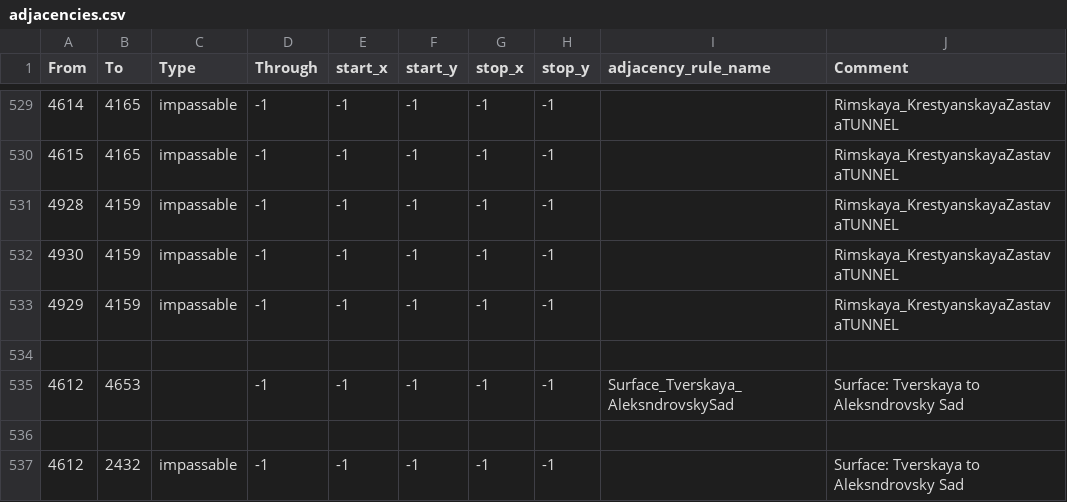
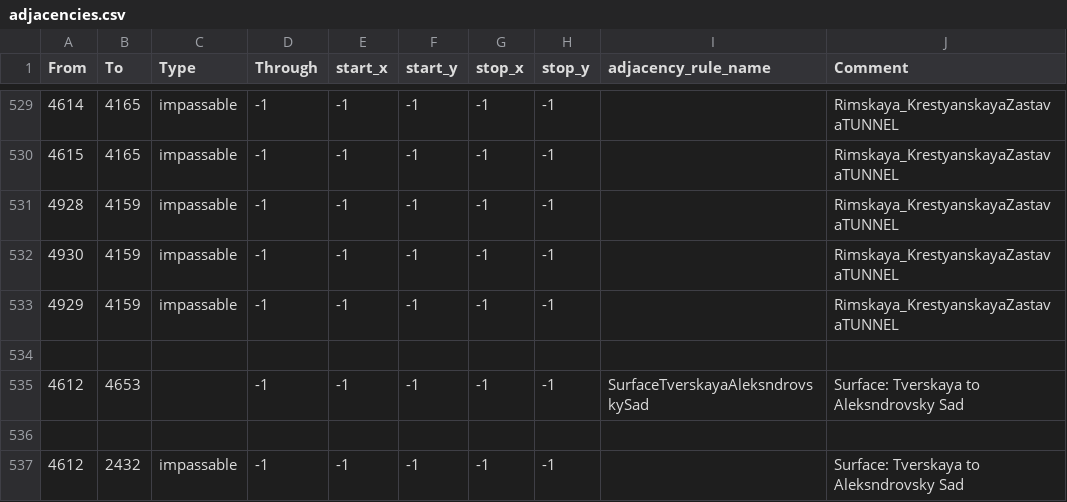
Before and after one commit to Albanianandproud/Metro-Gensis, a CSV file: Metro/map/adjacencies.csv, drawn as a sheet; only a part is shown, gaps mark what is left out.

```diff
--- a/Metro/map/adjacencies.csv
+++ b/Metro/map/adjacencies.csv
@@ -534,3 +534,3 @@ From;To;Type;Through;start_x;start_y;stop_x;stop_y;adjacency_rule_name;Comment
 
-4612;4653;;-1;-1;-1;-1;-1;Surface_Tverskaya_AleksndrovskySad;Surface: Tverskaya to Aleksndrovsky Sad
+4612;4653;;-1;-1;-1;-1;-1;SurfaceTverskayaAleksndrovskySad;Surface: Tverskaya to Aleksndrovsky Sad
 
```
Also changed, not shown: 30 other files.
